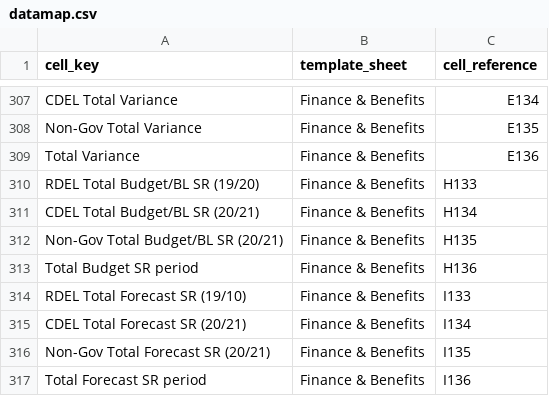
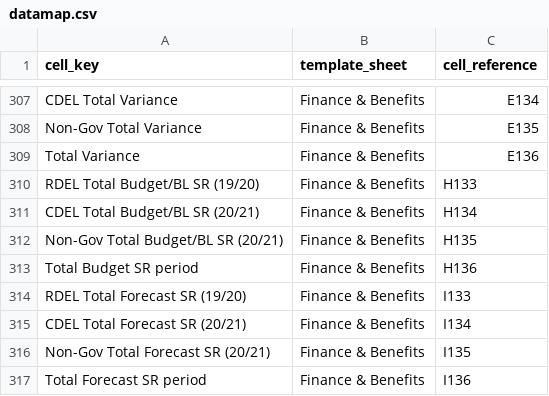
Before and after one commit to department-for-transport-public/bcompiler_datamap_files, a CSV file: datamap.csv, drawn as a sheet; only a part is shown, gaps mark what is left out.

Commit message:
minor tweak to key text

```diff
--- a/datamap.csv
+++ b/datamap.csv
@@ -313,3 +313,3 @@ Non-Gov Total Budget/BL SR (20/21),Finance & Benefits,H135,,
 Total Budget SR period,Finance & Benefits,H136,,
-RDEL Total Forecast SR (19/10),Finance & Benefits,I133,,
+RDEL Total Forecast SR (19/20),Finance & Benefits,I133,,
 CDEL Total Forecast SR (20/21),Finance & Benefits,I134,,
```
